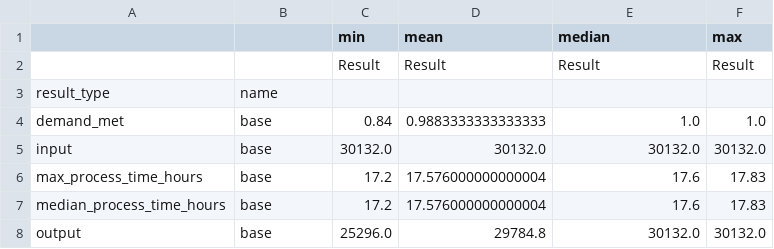
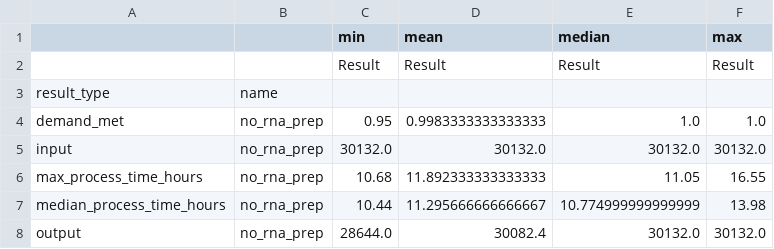
Before and after one commit to MichaelAllen1966/2004_covid_testing_lab_simulation, a CSV file: output/output_summary.csv, drawn as a sheet.

```diff
--- a/output/output_summary.csv
+++ b/output/output_summary.csv
@@ -3,6 +3,6 @@
 result_type,name,,,,
-demand_met,base,0.84,0.9883333333333333,1.0,1.0
-input,base,30132.0,30132.0,30132.0,30132.0
-max_process_time_hours,base,17.2,17.576000000000004,17.6,17.83
-median_process_time_hours,base,17.2,17.576000000000004,17.6,17.83
-output,base,25296.0,29784.8,30132.0,30132.0
+demand_met,no_rna_prep,0.95,0.9983333333333333,1.0,1.0
+input,no_rna_prep,30132.0,30132.0,30132.0,30132.0
+max_process_time_hours,no_rna_prep,10.68,11.892333333333333,11.05,16.55
+median_process_time_hours,no_rna_prep,10.44,11.295666666666667,10.774999999999999,13.98
+output,no_rna_prep,28644.0,30082.4,30132.0,30132.0
```
Also changed, not shown: output/max_queues.csv, output/output.csv, 11 other files.
